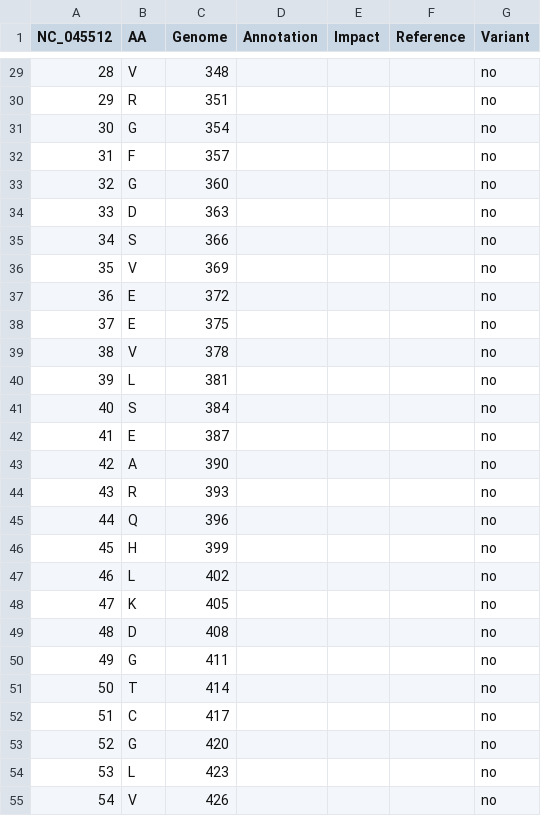
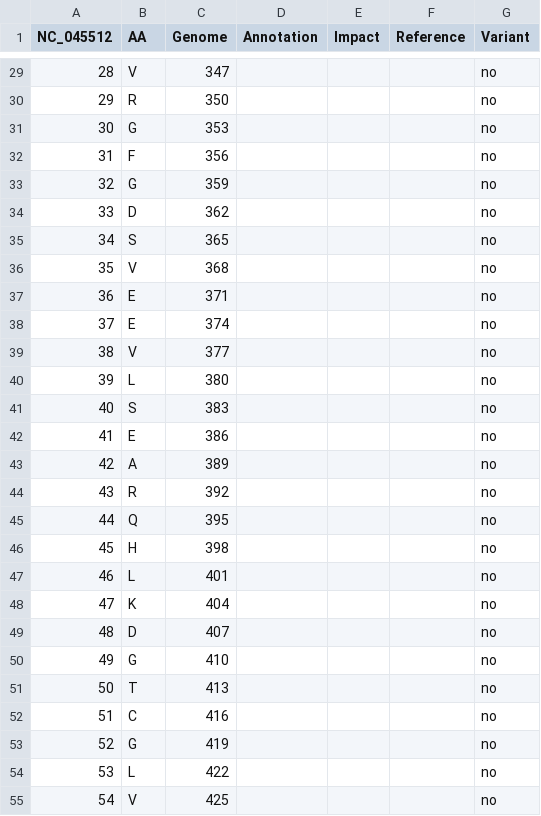
Before and after one commit to galaxyproject/SARS-CoV-2, a TSV file: genomics/7-VariantsDescription/residue_annotation/leader protein_annot.tsv, drawn as a sheet; only a part is shown, gaps mark what is left out; the diff covers the shown part only.

```diff
--- a/genomics/7-VariantsDescription/residue_annotation/leader protein_annot.tsv
+++ b/genomics/7-VariantsDescription/residue_annotation/leader protein_annot.tsv
@@ -29,27 +29,27 @@ NC_045512	AA	Genome	Annotation	Impact	Reference	Variant
-28	V	348				no
-29	R	351				no
-30	G	354				no
-31	F	357				no
-32	G	360				no
-33	D	363				no
-34	S	366				no
-35	V	369				no
-36	E	372				no
-37	E	375				no
-38	V	378				no
-39	L	381				no
-40	S	384				no
-41	E	387				no
-42	A	390				no
-43	R	393				no
-44	Q	396				no
-45	H	399				no
-46	L	402				no
-47	K	405				no
-48	D	408				no
-49	G	411				no
-50	T	414				no
-51	C	417				no
-52	G	420				no
-53	L	423				no
-54	V	426				no
+28	V	347				no
+29	R	350				no
+30	G	353				no
+31	F	356				no
+32	G	359				no
+33	D	362				no
+34	S	365				no
+35	V	368				no
+36	E	371				no
+37	E	374				no
+38	V	377				no
+39	L	380				no
+40	S	383				no
+41	E	386				no
+42	A	389				no
+43	R	392				no
+44	Q	395				no
+45	H	398				no
+46	L	401				no
+47	K	404				no
+48	D	407				no
+49	G	410				no
+50	T	413				no
+51	C	416				no
+52	G	419				no
+53	L	422				no
+54	V	425				no
```
Also changed, not shown: 155 edited cells elsewhere in this file, genomics/7-VariantsDescription/residue_annotation/2'-O-ribose methyltransferase_annot.tsv, genomics/7-VariantsDescription/residue_annotation/3'-to-5' exonuclease_annot.tsv, 19 other files.
